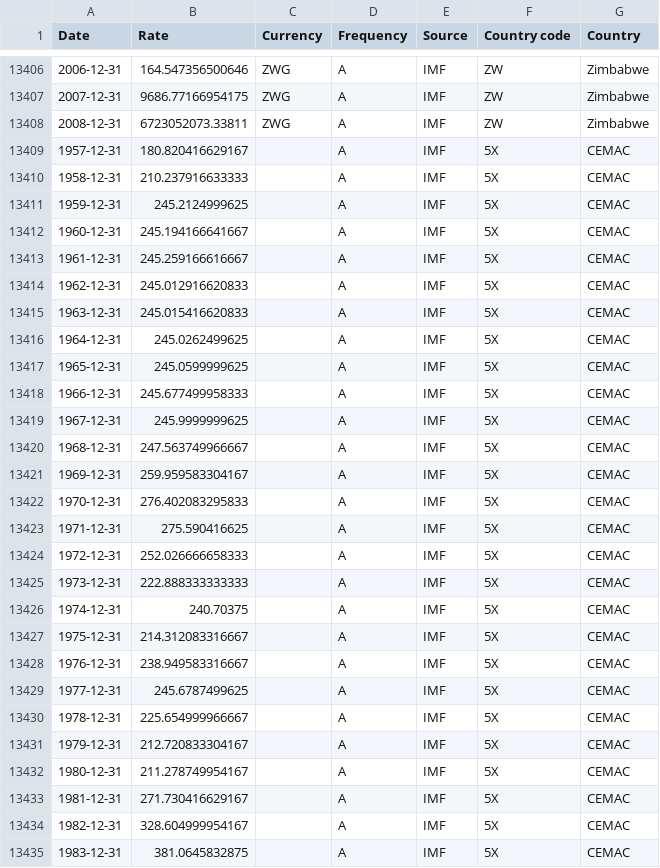
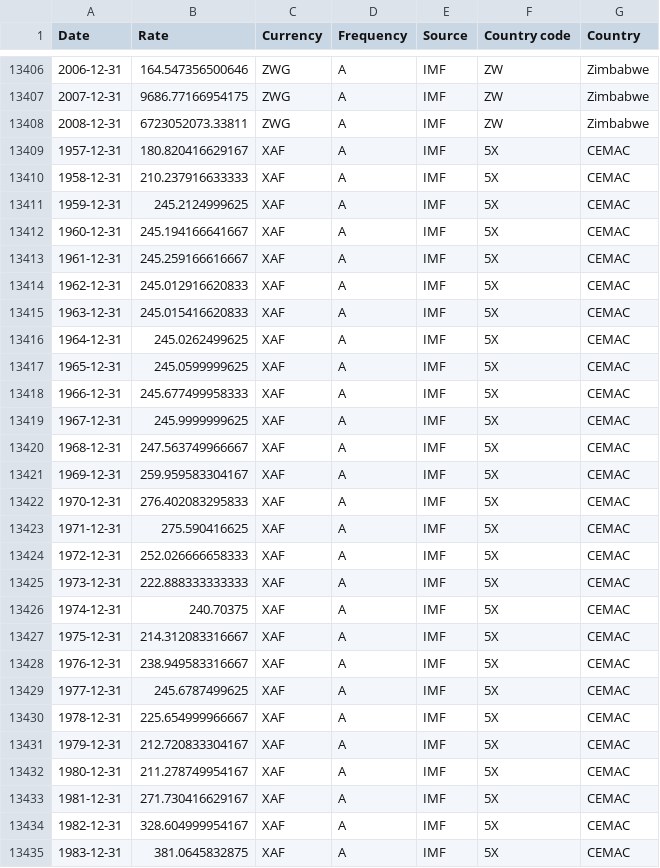
Before and after one commit to codeforIATI/imf-exchangerates, a CSV file: imf_exchangerates_A_ENDA_USD.csv, drawn as a sheet; only a part is shown, gaps mark what is left out; the diff covers the shown part only.

```diff
--- a/imf_exchangerates_A_ENDA_USD.csv
+++ b/imf_exchangerates_A_ENDA_USD.csv
@@ -13408,28 +13408,28 @@ Date,Rate,Currency,Frequency,Source,Country code,Country
 2008-12-31,6723052073.33811,ZWG,A,IMF,ZW,Zimbabwe
-1957-12-31,180.820416629167,,A,IMF,5X,CEMAC
-1958-12-31,210.237916633333,,A,IMF,5X,CEMAC
-1959-12-31,245.2124999625,,A,IMF,5X,CEMAC
-1960-12-31,245.194166641667,,A,IMF,5X,CEMAC
-1961-12-31,245.259166616667,,A,IMF,5X,CEMAC
-1962-12-31,245.012916620833,,A,IMF,5X,CEMAC
-1963-12-31,245.015416620833,,A,IMF,5X,CEMAC
-1964-12-31,245.0262499625,,A,IMF,5X,CEMAC
-1965-12-31,245.0599999625,,A,IMF,5X,CEMAC
-1966-12-31,245.677499958333,,A,IMF,5X,CEMAC
-1967-12-31,245.9999999625,,A,IMF,5X,CEMAC
-1968-12-31,247.563749966667,,A,IMF,5X,CEMAC
-1969-12-31,259.959583304167,,A,IMF,5X,CEMAC
-1970-12-31,276.402083295833,,A,IMF,5X,CEMAC
-1971-12-31,275.590416625,,A,IMF,5X,CEMAC
-1972-12-31,252.026666658333,,A,IMF,5X,CEMAC
-1973-12-31,222.888333333333,,A,IMF,5X,CEMAC
-1974-12-31,240.70375,,A,IMF,5X,CEMAC
-1975-12-31,214.312083316667,,A,IMF,5X,CEMAC
-1976-12-31,238.949583316667,,A,IMF,5X,CEMAC
-1977-12-31,245.6787499625,,A,IMF,5X,CEMAC
-1978-12-31,225.654999966667,,A,IMF,5X,CEMAC
-1979-12-31,212.720833304167,,A,IMF,5X,CEMAC
-1980-12-31,211.278749954167,,A,IMF,5X,CEMAC
-1981-12-31,271.730416629167,,A,IMF,5X,CEMAC
-1982-12-31,328.604999954167,,A,IMF,5X,CEMAC
-1983-12-31,381.0645832875,,A,IMF,5X,CEMAC
+1957-12-31,180.820416629167,XAF,A,IMF,5X,CEMAC
+1958-12-31,210.237916633333,XAF,A,IMF,5X,CEMAC
+1959-12-31,245.2124999625,XAF,A,IMF,5X,CEMAC
+1960-12-31,245.194166641667,XAF,A,IMF,5X,CEMAC
+1961-12-31,245.259166616667,XAF,A,IMF,5X,CEMAC
+1962-12-31,245.012916620833,XAF,A,IMF,5X,CEMAC
+1963-12-31,245.015416620833,XAF,A,IMF,5X,CEMAC
+1964-12-31,245.0262499625,XAF,A,IMF,5X,CEMAC
+1965-12-31,245.0599999625,XAF,A,IMF,5X,CEMAC
+1966-12-31,245.677499958333,XAF,A,IMF,5X,CEMAC
+1967-12-31,245.9999999625,XAF,A,IMF,5X,CEMAC
+1968-12-31,247.563749966667,XAF,A,IMF,5X,CEMAC
+1969-12-31,259.959583304167,XAF,A,IMF,5X,CEMAC
+1970-12-31,276.402083295833,XAF,A,IMF,5X,CEMAC
+1971-12-31,275.590416625,XAF,A,IMF,5X,CEMAC
+1972-12-31,252.026666658333,XAF,A,IMF,5X,CEMAC
+1973-12-31,222.888333333333,XAF,A,IMF,5X,CEMAC
+1974-12-31,240.70375,XAF,A,IMF,5X,CEMAC
+1975-12-31,214.312083316667,XAF,A,IMF,5X,CEMAC
+1976-12-31,238.949583316667,XAF,A,IMF,5X,CEMAC
+1977-12-31,245.6787499625,XAF,A,IMF,5X,CEMAC
+1978-12-31,225.654999966667,XAF,A,IMF,5X,CEMAC
+1979-12-31,212.720833304167,XAF,A,IMF,5X,CEMAC
+1980-12-31,211.278749954167,XAF,A,IMF,5X,CEMAC
+1981-12-31,271.730416629167,XAF,A,IMF,5X,CEMAC
+1982-12-31,328.604999954167,XAF,A,IMF,5X,CEMAC
+1983-12-31,381.0645832875,XAF,A,IMF,5X,CEMAC
```
Also changed, not shown: 55 edited cells elsewhere in this file, 2 other files.
